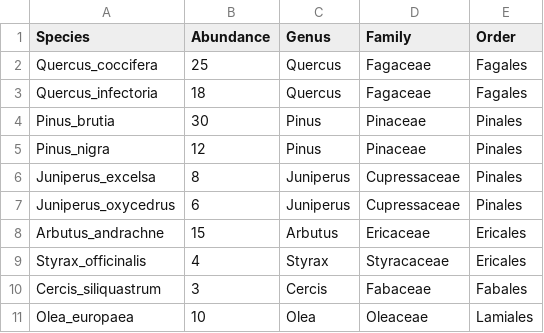
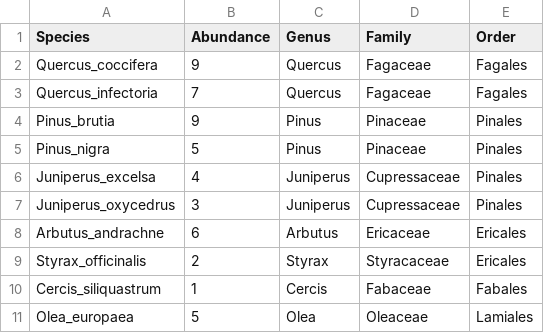
Before and after one commit to mgorgoz/taxonomic-diversity-r, a CSV file: inst/extdata/mediterranean_forest.csv, drawn as a sheet.

Commit message:
Remove Westhoff-Maarel hard constraint; regenerate example data in English
ozkan_pto() and batch_analysis() now accept any positive abundance values (the Westhoff-Maarel 1-9 scale is recommended but no longer enforced). Datasets, vignettes, examples and tests updated to English with W-M-scale values.

```diff
--- a/inst/extdata/mediterranean_forest.csv
+++ b/inst/extdata/mediterranean_forest.csv
@@ -1,11 +1,11 @@
 Species,Abundance,Genus,Family,Order
-Quercus_coccifera,25,Quercus,Fagaceae,Fagales
-Quercus_infectoria,18,Quercus,Fagaceae,Fagales
-Pinus_brutia,30,Pinus,Pinaceae,Pinales
-Pinus_nigra,12,Pinus,Pinaceae,Pinales
-Juniperus_excelsa,8,Juniperus,Cupressaceae,Pinales
-Juniperus_oxycedrus,6,Juniperus,Cupressaceae,Pinales
-Arbutus_andrachne,15,Arbutus,Ericaceae,Ericales
-Styrax_officinalis,4,Styrax,Styracaceae,Ericales
-Cercis_siliquastrum,3,Cercis,Fabaceae,Fabales
-Olea_europaea,10,Olea,Oleaceae,Lamiales
+Quercus_coccifera,9,Quercus,Fagaceae,Fagales
+Quercus_infectoria,7,Quercus,Fagaceae,Fagales
+Pinus_brutia,9,Pinus,Pinaceae,Pinales
+Pinus_nigra,5,Pinus,Pinaceae,Pinales
+Juniperus_excelsa,4,Juniperus,Cupressaceae,Pinales
+Juniperus_oxycedrus,3,Juniperus,Cupressaceae,Pinales
+Arbutus_andrachne,6,Arbutus,Ericaceae,Ericales
+Styrax_officinalis,2,Styrax,Styracaceae,Ericales
+Cercis_siliquastrum,1,Cercis,Fabaceae,Fabales
+Olea_europaea,5,Olea,Oleaceae,Lamiales
```
Also changed, not shown: 34 other files.
